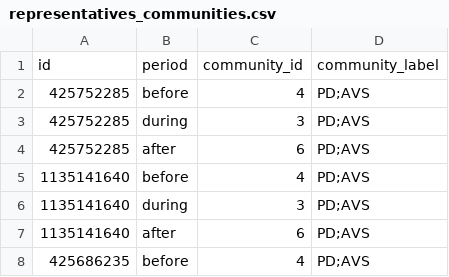
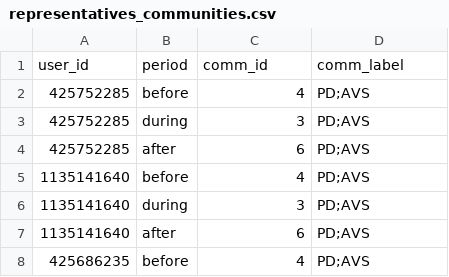
Before and after one commit to ariannap13/hidden-swing-voters, a CSV file: results/SNAM/communities/comms_composition_csv/representatives_communities.csv, drawn as a sheet; only a part is shown; removed rows and columns are numbered as before the commit, all else as after; the diff names each change by its address in the sheet, - before the commit and + after, or states it on an @@ line.

Commit message:
swinger detection - SNAM

```diff
--- a/results/SNAM/communities/comms_composition_csv/representatives_communities.csv
+++ b/results/SNAM/communities/comms_composition_csv/representatives_communities.csv
-row 1: id | period | community_id | community_label
+row 1: user_id | period | comm_id | comm_label
```
Also changed, not shown: 15 other files.
